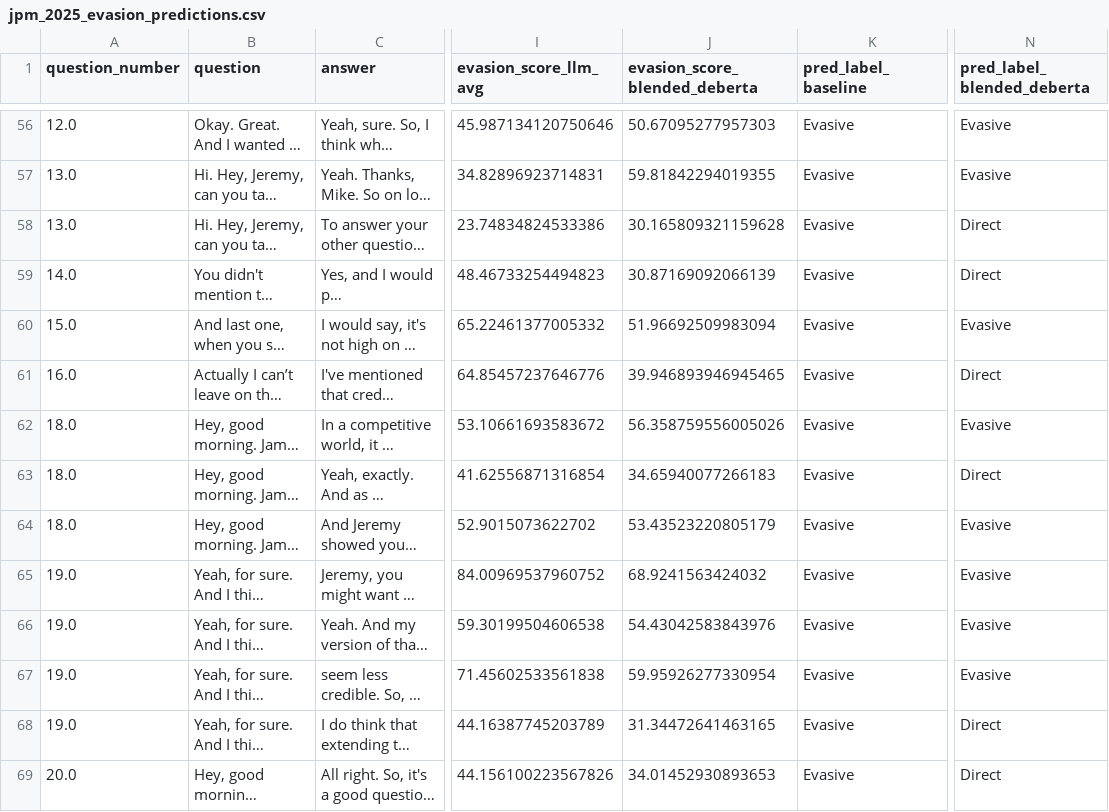
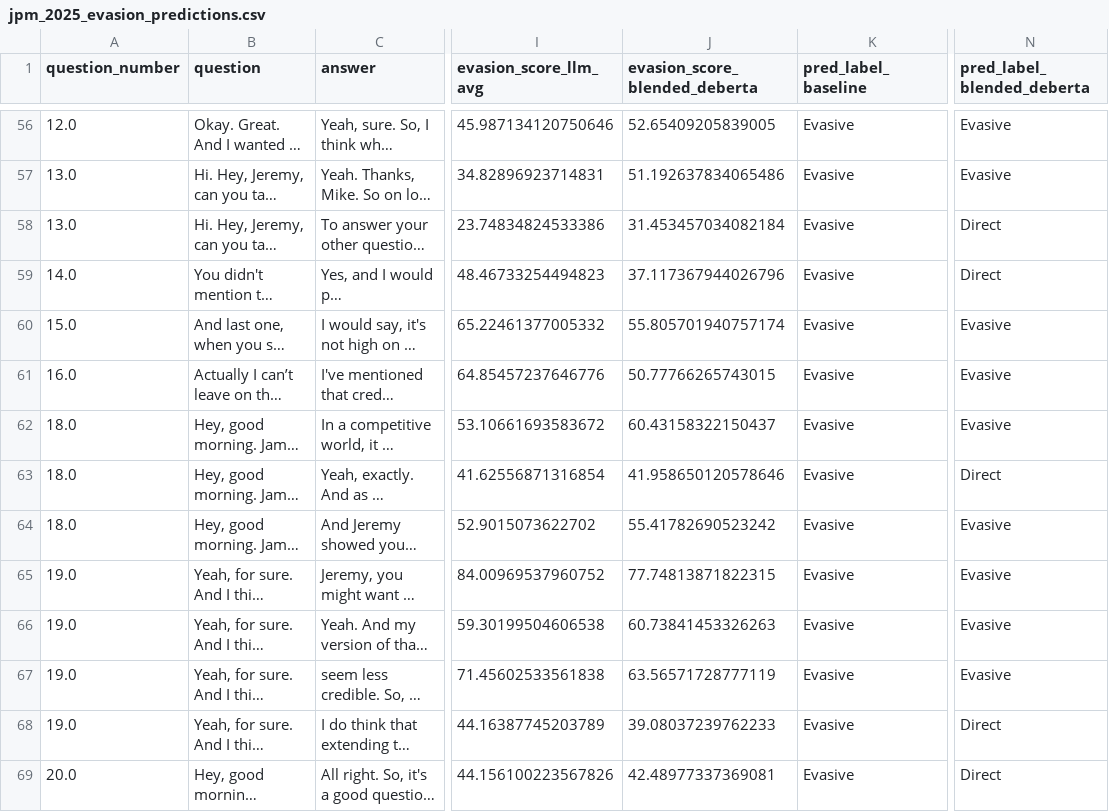
Before and after one commit to JSA10/cam_ds_ep_FinSight, a CSV file: data/outputs/jpm_2025_evasion_predictions.csv, drawn as a sheet; only a part is shown, gaps mark what is left out; long unchanged cells end in …; the diff covers the shown part only; the diff names each change by its address in the sheet, - before the commit and + after, or states it on an @@ line.

```diff
--- a/data/outputs/jpm_2025_evasion_predictions.csv
+++ b/data/outputs/jpm_2025_evasion_predictions.csv
-J56 (evasion_score_blended_deberta): 50.67095277957303
+J56 (evasion_score_blended_deberta): 52.65409205839005
-J57 (evasion_score_blended_deberta): 59.81842294019355
+J57 (evasion_score_blended_deberta): 51.192637834065486
-J58 (evasion_score_blended_deberta): 30.165809321159628
+J58 (evasion_score_blended_deberta): 31.453457034082184
-J59 (evasion_score_blended_deberta): 30.87169092066139
+J59 (evasion_score_blended_deberta): 37.117367944026796
-J60 (evasion_score_blended_deberta): 51.96692509983094
+J60 (evasion_score_blended_deberta): 55.805701940757174
-J61 (evasion_score_blended_deberta): 39.946893946945465
+J61 (evasion_score_blended_deberta): 50.77766265743015
-N61 (pred_label_blended_deberta): Direct
+N61 (pred_label_blended_deberta): Evasive
-J62 (evasion_score_blended_deberta): 56.358759556005026
+J62 (evasion_score_blended_deberta): 60.43158322150437
-J63 (evasion_score_blended_deberta): 34.65940077266183
+J63 (evasion_score_blended_deberta): 41.958650120578646
-J64 (evasion_score_blended_deberta): 53.43523220805179
+J64 (evasion_score_blended_deberta): 55.41782690523242
-J65 (evasion_score_blended_deberta): 68.9241563424032
+J65 (evasion_score_blended_deberta): 77.74813871822315
-J66 (evasion_score_blended_deberta): 54.43042583843976
+J66 (evasion_score_blended_deberta): 60.73841453326263
-J67 (evasion_score_blended_deberta): 59.95926277330954
+J67 (evasion_score_blended_deberta): 63.56571728777119
-J68 (evasion_score_blended_deberta): 31.34472641463165
+J68 (evasion_score_blended_deberta): 39.08037239762233
-J69 (evasion_score_blended_deberta): 34.01452930893653
+J69 (evasion_score_blended_deberta): 42.48977337369081
```
Also changed, not shown: 99 edited cells elsewhere in this file, 1 other file.
